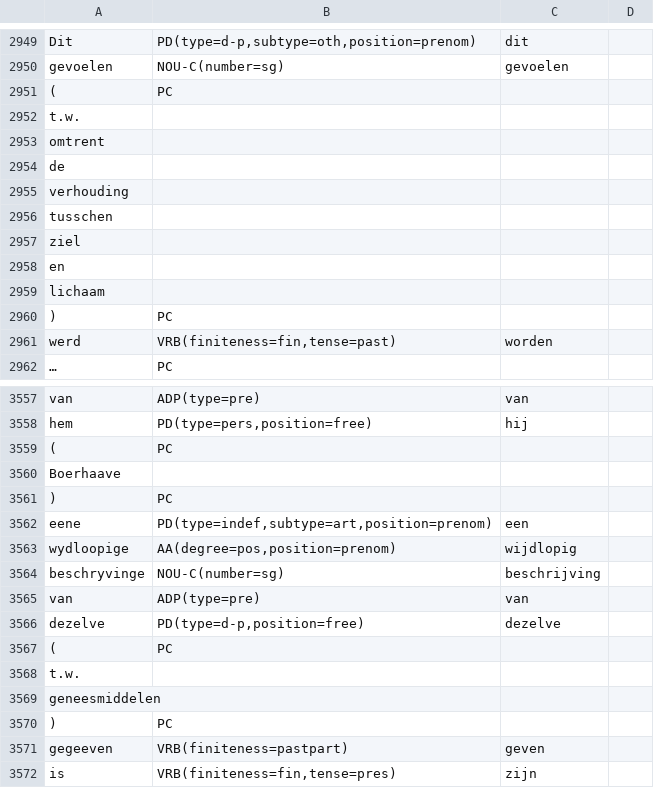
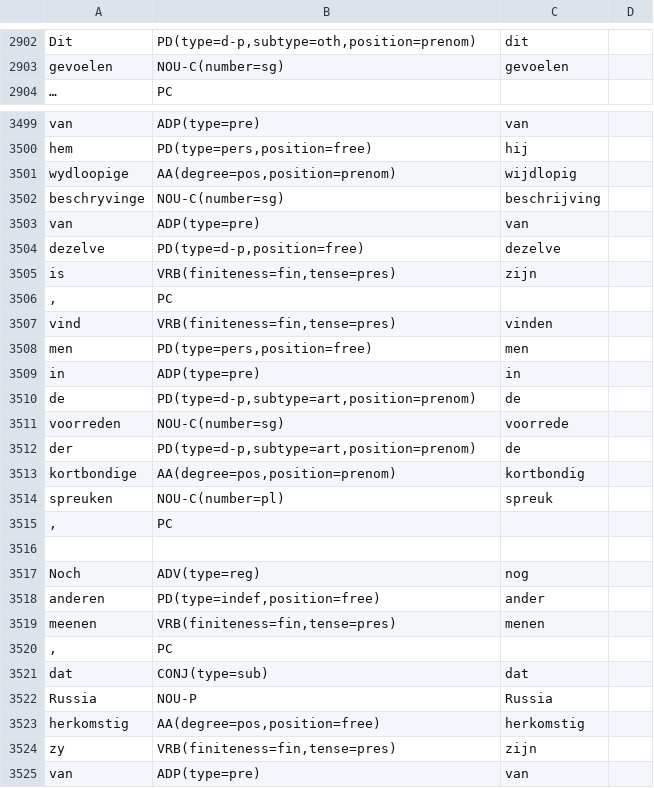
Before and after one commit to INL/galahad-corpus-data, a TSV file: training-data/dictionary-quotations-18/dictionary-quotations-18.dev.tsv, drawn as a sheet; only a part is shown, gaps mark what is left out; the shorter side is filled out with more unchanged rows; the diff covers the shown part only; the diff names each change by its address in the sheet, - before the commit and + after, or states it on an @@ line.

```diff
--- a/training-data/dictionary-quotations-18/dictionary-quotations-18.dev.tsv
+++ b/training-data/dictionary-quotations-18/dictionary-quotations-18.dev.tsv
-row 2951: ( | PC
-row 2952: t.w.
-row 2953: omtrent
-row 2954: de
-row 2955: verhouding
-row 2956: tusschen
-row 2957: ziel
-row 2958: en
-row 2959: lichaam
-row 2960: ) | PC
-row 2961: werd | VRB(finiteness=fin,tense=past) | worden
-row 3559: ( | PC
-row 3560: Boerhaave
-row 3561: ) | PC
-row 3562: eene | PD(type=indef,subtype=art,position=prenom) | een
-row 3567: ( | PC
-row 3568: t.w.
-row 3569: geneesmiddelen
-row 3570: ) | PC
-row 3571: gegeeven | VRB(finiteness=pastpart) | geven
```
Also changed, not shown: 80 removed rows elsewhere in this file, training-data/dictionary-quotations-16/dictionary-quotations-16.dev.tsv, training-data/dictionary-quotations-16/dictionary-quotations-16.test.tsv, 12 other files.
